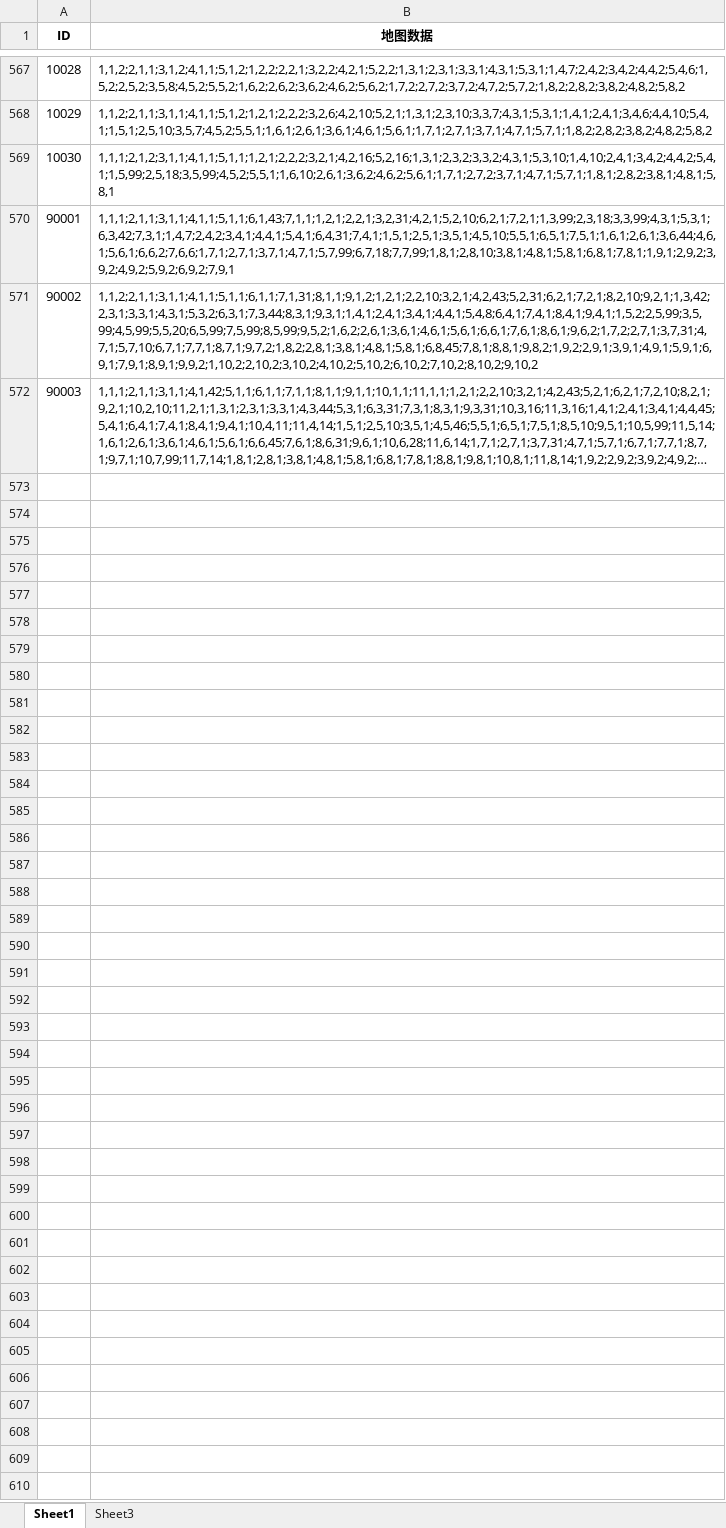
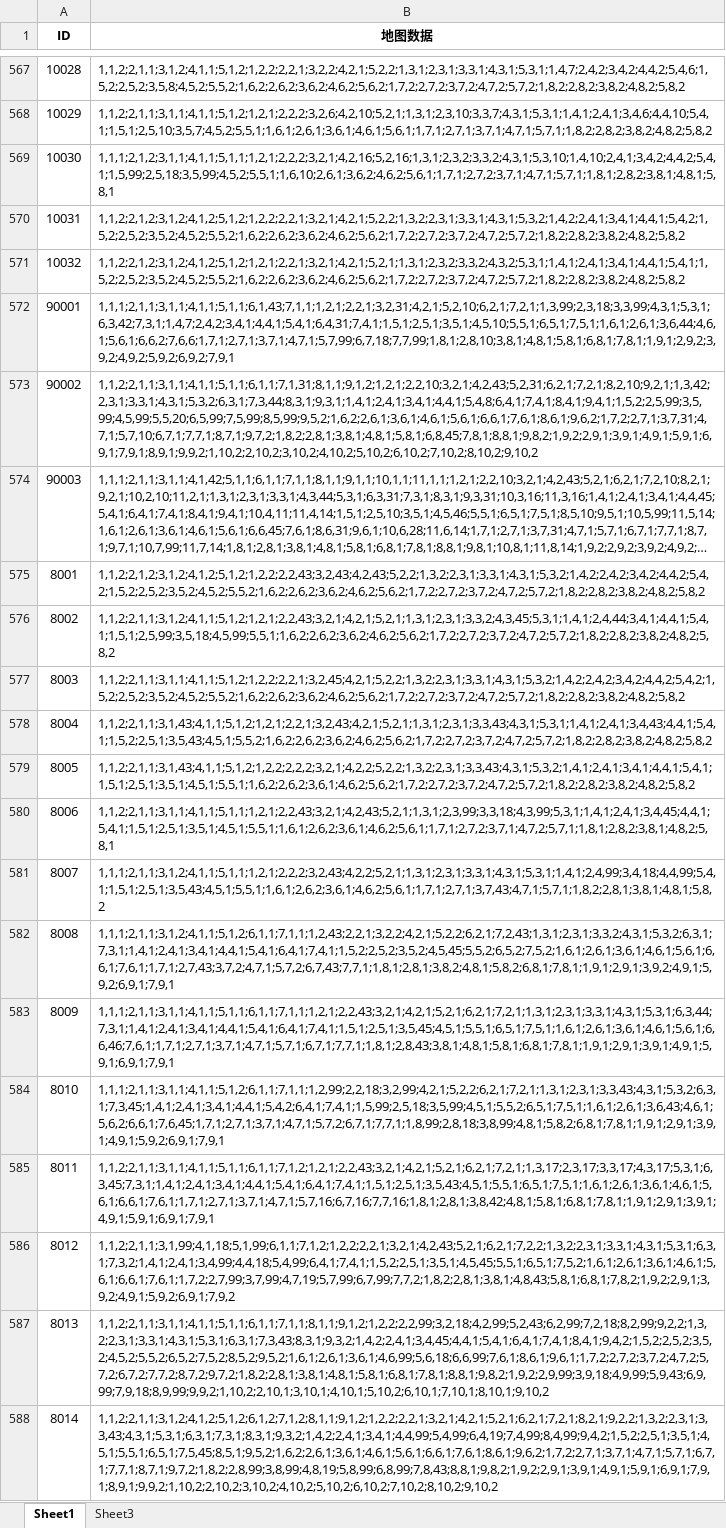
Before and after one commit to SmallBad-Cat/MapEditing, an Excel workbook: excel/MapLayoutId.xlsx, sheet Sheet1, drawn as a sheet; only a part is shown, gaps mark what is left out; long unchanged cells end in …; values as stored, in another font and other column widths than the file's, no borders; the diff covers the shown part only; the diff names each change by its address in the sheet, - before the commit and + after, or states it on an @@ line.

```diff
--- a/excel/MapLayoutId.xlsx (sheet Sheet1)
+++ b/excel/MapLayoutId.xlsx (sheet Sheet1)
+row 570: 10031 | 1,1,2;2,1,2;3,1,2;4,1,2;5,1,2;1,2,2;2,2,1;3,2,1;4,2,1;5,2,2;1,3,2;2,3,1;3,3,1;4,3,1;5,3,2;1,4,2;2,4,1;3,4,1;4,4,1;5,4,2;1,5,2;2,5,2;3,5,2;4,5,2;5,5,2;1,6,2;2,6,2;3,6,2;4,6,2;5,6,2;1,7,2;2,7,2;3,7,2;4,7,2;5,7,2;1,8,2;2,8,2;3,8,2;4,8,2;5,8,2
+row 571: 10032 | 1,1,2;2,1,2;3,1,2;4,1,2;5,1,2;1,2,1;2,2,1;3,2,1;4,2,1;5,2,1;1,3,1;2,3,2;3,3,2;4,3,2;5,3,1;1,4,1;2,4,1;3,4,1;4,4,1;5,4,1;1,5,2;2,5,2;3,5,2;4,5,2;5,5,2;1,6,2;2,6,2;3,6,2;4,6,2;5,6,2;1,7,2;2,7,2;3,7,2;4,7,2;5,7,2;1,8,2;2,8,2;3,8,2;4,8,2;5,8,2
+row 575: 8001 | 1,1,2;2,1,2;3,1,2;4,1,2;5,1,2;1,2,2;2,2,43;3,2,43;4,2,43;5,2,2;1,3,2;2,3,1;3,3,1;4,3,1;5,3,2;1,4,2;2,4,2;3,4,2;4,4,2;5,4,2;1,5,2;2,5,2;3,5,2;4,5,2;5,5,2;1,6,2;2,6,2;3,6,2;4,6,2;5,6,2;1,7,2;2,7,2;3,7,2;4,7,2;5,7,2;1,8,2;2,8,2;3,8,2;4,8,2;5,8,2
+row 576: 8002 | 1,1,2;2,1,1;3,1,2;4,1,1;5,1,2;1,2,1;2,2,43;3,2,1;4,2,1;5,2,1;1,3,1;2,3,1;3,3,2;4,3,45;5,3,1;1,4,1;2,4,44;3,4,1;4,4,1;5,4,1;1,5,1;2,5,99;3,5,18;4,5,99;5,5,1;1,6,2;2,6,2;3,6,2;4,6,2;5,6,2;1,7,2;2,7,2;3,7,2;4,7,2;5,7,2;1,8,2;2,8,2;3,8,2;4,8,2;5,8,2
+row 577: 8003 | 1,1,2;2,1,1;3,1,1;4,1,1;5,1,2;1,2,2;2,2,1;3,2,45;4,2,1;5,2,2;1,3,2;2,3,1;3,3,1;4,3,1;5,3,2;1,4,2;2,4,2;3,4,2;4,4,2;5,4,2;1,5,2;2,5,2;3,5,2;4,5,2;5,5,2;1,6,2;2,6,2;3,6,2;4,6,2;5,6,2;1,7,2;2,7,2;3,7,2;4,7,2;5,7,2;1,8,2;2,8,2;3,8,2;4,8,2;5,8,2
+row 578: 8004 | 1,1,2;2,1,1;3,1,43;4,1,1;5,1,2;1,2,1;2,2,1;3,2,43;4,2,1;5,2,1;1,3,1;2,3,1;3,3,43;4,3,1;5,3,1;1,4,1;2,4,1;3,4,43;4,4,1;5,4,1;1,5,2;2,5,1;3,5,43;4,5,1;5,5,2;1,6,2;2,6,2;3,6,2;4,6,2;5,6,2;1,7,2;2,7,2;3,7,2;4,7,2;5,7,2;1,8,2;2,8,2;3,8,2;4,8,2;5,8,2
+row 579: 8005 | 1,1,2;2,1,1;3,1,43;4,1,1;5,1,2;1,2,2;2,2,2;3,2,1;4,2,2;5,2,2;1,3,2;2,3,1;3,3,43;4,3,1;5,3,2;1,4,1;2,4,1;3,4,1;4,4,1;5,4,1;1,5,1;2,5,1;3,5,1;4,5,1;5,5,1;1,6,2;2,6,2;3,6,1;4,6,2;5,6,2;1,7,2;2,7,2;3,7,2;4,7,2;5,7,2;1,8,2;2,8,2;3,8,2;4,8,2;5,8,2
+row 580: 8006 | 1,1,2;2,1,1;3,1,1;4,1,1;5,1,1;1,2,1;2,2,43;3,2,1;4,2,43;5,2,1;1,3,1;2,3,99;3,3,18;4,3,99;5,3,1;1,4,1;2,4,1;3,4,45;4,4,1;5,4,1;1,5,1;2,5,1;3,5,1;4,5,1;5,5,1;1,6,1;2,6,2;3,6,1;4,6,2;5,6,1;1,7,1;2,7,2;3,7,1;4,7,2;5,7,1;1,8,1;2,8,2;3,8,1;4,8,2;5,8,1
+row 581: 8007 | 1,1,1;2,1,1;3,1,2;4,1,1;5,1,1;1,2,1;2,2,2;3,2,43;4,2,2;5,2,1;1,3,1;2,3,1;3,3,1;4,3,1;5,3,1;1,4,1;2,4,99;3,4,18;4,4,99;5,4,1;1,5,1;2,5,1;3,5,43;4,5,1;5,5,1;1,6,1;2,6,2;3,6,1;4,6,2;5,6,1;1,7,1;2,7,1;3,7,43;4,7,1;5,7,1;1,8,2;2,8,1;3,8,1;4,8,1;5,8,2
+row 582: 8008 | 1,1,1;2,1,1;3,1,2;4,1,1;5,1,2;6,1,1;7,1,1;1,2,43;2,2,1;3,2,2;4,2,1;5,2,2;6,2,1;7,2,43;1,3,1;2,3,1;3,3,2;4,3,1;5,3,2;6,3,1;7,3,1;1,4,1;2,4,1;3,4,1;4,4,1;5,4,1;6,4,1;7,4,1;1,5,2;2,5,2;3,5,2;4,5,45;5,5,2;6,5,2;7,5,2;1,6,1;2,6,1;3,6,1;4,6,1;5,6,1;6,6,1;7,6,1;1,7,1;2,7,43;3,7,2;4,7,1;5,7,2;6,7,43;7,7,1;1,8,1;2,8,1;3,8,2;4,8,1;5,8,2;6,8,1;7,8,1;1,9,1;2,9,1;3,9,2;4,9,1;5,9,2;6,9,1;7,9,1
+row 583: 8009 | 1,1,1;2,1,1;3,1,1;4,1,1;5,1,1;6,1,1;7,1,1;1,2,1;2,2,43;3,2,1;4,2,1;5,2,1;6,2,1;7,2,1;1,3,1;2,3,1;3,3,1;4,3,1;5,3,1;6,3,44;7,3,1;1,4,1;2,4,1;3,4,1;4,4,1;5,4,1;6,4,1;7,4,1;1,5,1;2,5,1;3,5,45;4,5,1;5,5,1;6,5,1;7,5,1;1,6,1;2,6,1;3,6,1;4,6,1;5,6,1;6,6,46;7,6,1;1,7,1;2,7,1;3,7,1;4,7,1;5,7,1;6,7,1;7,7,1;1,8,1;2,8,43;3,8,1;4,8,1;5,8,1;6,8,1;7,8,1;1,9,1;2,9,1;3,9,1;4,9,1;5,9,1;6,9,1;7,9,1
+row 584: 8010 | 1,1,1;2,1,1;3,1,1;4,1,1;5,1,2;6,1,1;7,1,1;1,2,99;2,2,18;3,2,99;4,2,1;5,2,2;6,2,1;7,2,1;1,3,1;2,3,1;3,3,43;4,3,1;5,3,2;6,3,1;7,3,45;1,4,1;2,4,1;3,4,1;4,4,1;5,4,2;6,4,1;7,4,1;1,5,99;2,5,18;3,5,99;4,5,1;5,5,2;6,5,1;7,5,1;1,6,1;2,6,1;3,6,43;4,6,1;5,6,2;6,6,1;7,6,45;1,7,1;2,7,1;3,7,1;4,7,1;5,7,2;6,7,1;7,7,1;1,8,99;2,8,18;3,8,99;4,8,1;5,8,2;6,8,1;7,8,1;1,9,1;2,9,1;3,9,1;4,9,1;5,9,2;6,9,1;7,9,1
+row 585: 8011 | 1,1,2;2,1,1;3,1,1;4,1,1;5,1,1;6,1,1;7,1,2;1,2,1;2,2,43;3,2,1;4,2,1;5,2,1;6,2,1;7,2,1;1,3,17;2,3,17;3,3,17;4,3,17;5,3,1;6,3,45;7,3,1;1,4,1;2,4,1;3,4,1;4,4,1;5,4,1;6,4,1;7,4,1;1,5,1;2,5,1;3,5,43;4,5,1;5,5,1;6,5,1;7,5,1;1,6,1;2,6,1;3,6,1;4,6,1;5,6,1;6,6,1;7,6,1;1,7,1;2,7,1;3,7,1;4,7,1;5,7,16;6,7,16;7,7,16;1,8,1;2,8,1;3,8,42;4,8,1;5,8,1;6,8,1;7,8,1;1,9,1;2,9,1;3,9,1;4,9,1;5,9,1;6,9,1;7,9,1
+row 586: 8012 | 1,1,2;2,1,1;3,1,99;4,1,18;5,1,99;6,1,1;7,1,2;1,2,2;2,2,1;3,2,1;4,2,43;5,2,1;6,2,1;7,2,2;1,3,2;2,3,1;3,3,1;4,3,1;5,3,1;6,3,1;7,3,2;1,4,1;2,4,1;3,4,99;4,4,18;5,4,99;6,4,1;7,4,1;1,5,2;2,5,1;3,5,1;4,5,45;5,5,1;6,5,1;7,5,2;1,6,1;2,6,1;3,6,1;4,6,1;5,6,1;6,6,1;7,6,1;1,7,2;2,7,99;3,7,99;4,7,19;5,7,99;6,7,99;7,7,2;1,8,2;2,8,1;3,8,1;4,8,43;5,8,1;6,8,1;7,8,2;1,9,2;2,9,1;3,9,2;4,9,1;5,9,2;6,9,1;7,9,2
+row 587: 8013 | 1,1,2;2,1,1;3,1,1;4,1,1;5,1,1;6,1,1;7,1,1;8,1,1;9,1,2;1,2,2;2,2,99;3,2,18;4,2,99;5,2,43;6,2,99;7,2,18;8,2,99;9,2,2;1,3,2;2,3,1;3,3,1;4,3,1;5,3,1;6,3,1;7,3,43;8,3,1;9,3,2;1,4,2;2,4,1;3,4,45;4,4,1;5,4,1;6,4,1;7,4,1;8,4,1;9,4,2;1,5,2;2,5,2;3,5,2;4,5,2;5,5,2;6,5,2;7,5,2;8,5,2;9,5,2;1,6,1;2,6,1;3,6,1;4,6,99;5,6,18;6,6,99;7,6,1;8,6,1;9,6,1;1,7,2;2,7,2;3,7,2;4,7,2;5,7,2;6,7,2;7,7,2;8,7,2;9,7,2;1,8,2;2,8,1;3,8,1;4,8,1;5,8,1;6,8,1;7,8,1;8,8,1;9,8,2;1,9,2;2,9,99;3,9,18;4,9,99;5,9,43;6,9,99;7,9,18;8,9,99;9,9,2;1,10,2;2,10,1;3,10,1;4,10,1;5,10,2;6,10,1;7,10,1;8,10,1;9,10,2
+row 588: 8014 | 1,1,2;2,1,1;3,1,2;4,1,2;5,1,2;6,1,2;7,1,2;8,1,1;9,1,2;1,2,2;2,2,1;3,2,1;4,2,1;5,2,1;6,2,1;7,2,1;8,2,1;9,2,2;1,3,2;2,3,1;3,3,43;4,3,1;5,3,1;6,3,1;7,3,1;8,3,1;9,3,2;1,4,2;2,4,1;3,4,1;4,4,99;5,4,99;6,4,19;7,4,99;8,4,99;9,4,2;1,5,2;2,5,1;3,5,1;4,5,1;5,5,1;6,5,1;7,5,45;8,5,1;9,5,2;1,6,2;2,6,1;3,6,1;4,6,1;5,6,1;6,6,1;7,6,1;8,6,1;9,6,2;1,7,2;2,7,1;3,7,1;4,7,1;5,7,1;6,7,1;7,7,1;8,7,1;9,7,2;1,8,2;2,8,99;3,8,99;4,8,19;5,8,99;6,8,99;7,8,43;8,8,1;9,8,2;1,9,2;2,9,1;3,9,1;4,9,1;5,9,1;6,9,1;7,9,1;8,9,1;9,9,2;1,10,2;2,10,2;3,10,2;4,10,2;5,10,2;6,10,2;7,10,2;8,10,2;9,10,2
```
Also changed, not shown: 96 added rows elsewhere in this sheet, excel/LevelConfigurationTable.xlsx, 19 other files.
